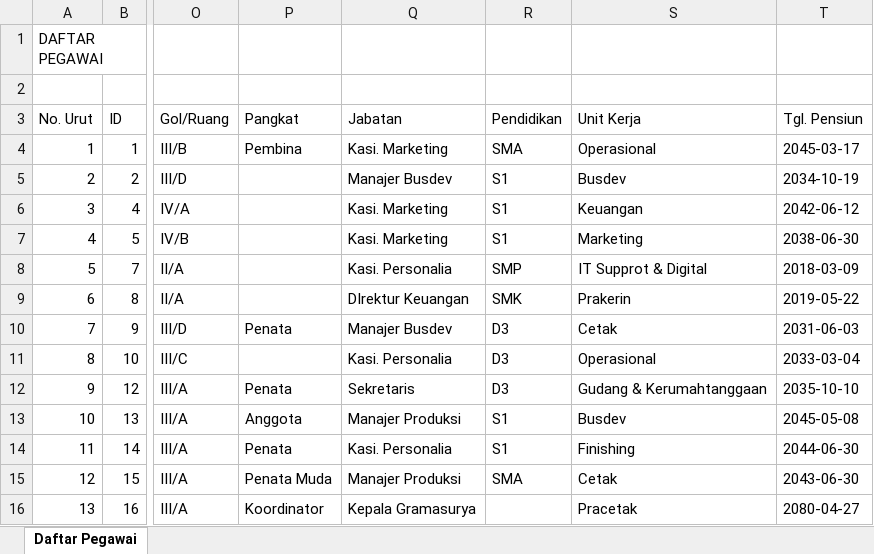
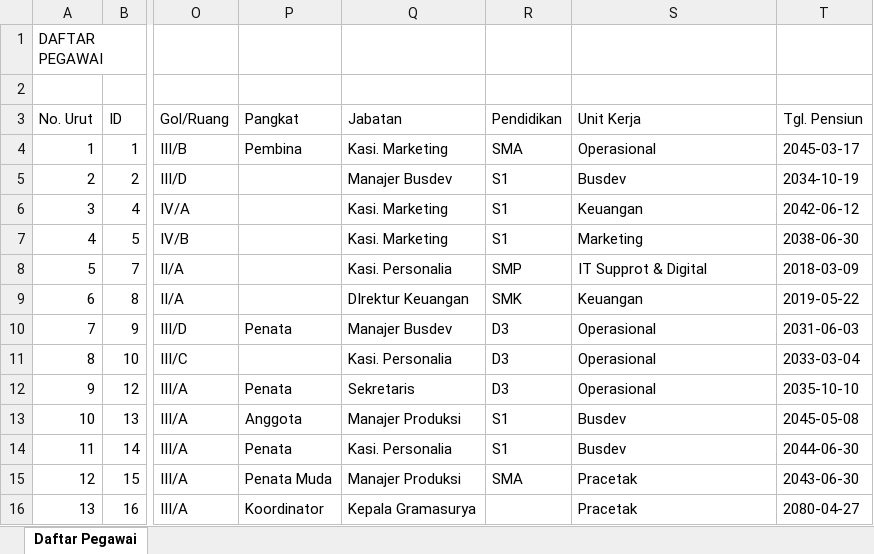
Before and after one commit to FadelNurAkhmad/Simpeg_PT_Gramasurya, an Excel workbook: assets/excel/Daftar Pegawai.xlsx, sheet Daftar Pegawai, drawn as a sheet; only a part is shown, gaps mark what is left out; values as stored, in another font and other column widths than the file's, no borders; the diff names each change by its address in the sheet, - before the commit and + after, or states it on an @@ line.

```diff
--- a/assets/excel/Daftar Pegawai.xlsx (sheet Daftar Pegawai)
+++ b/assets/excel/Daftar Pegawai.xlsx (sheet Daftar Pegawai)
-S9 (Unit Kerja): Prakerin
+S9 (Unit Kerja): Keuangan
-S10 (Unit Kerja): Cetak
+S10 (Unit Kerja): Operasional
-S12 (Unit Kerja): Gudang & Kerumahtanggaan
+S12 (Unit Kerja): Operasional
-S14 (Unit Kerja): Finishing
+S14 (Unit Kerja): Busdev
-S15 (Unit Kerja): Cetak
+S15 (Unit Kerja): Pracetak
```
Also changed, not shown: assets/excel/Daftar Unit Kerja.xlsx, 25 other files.
